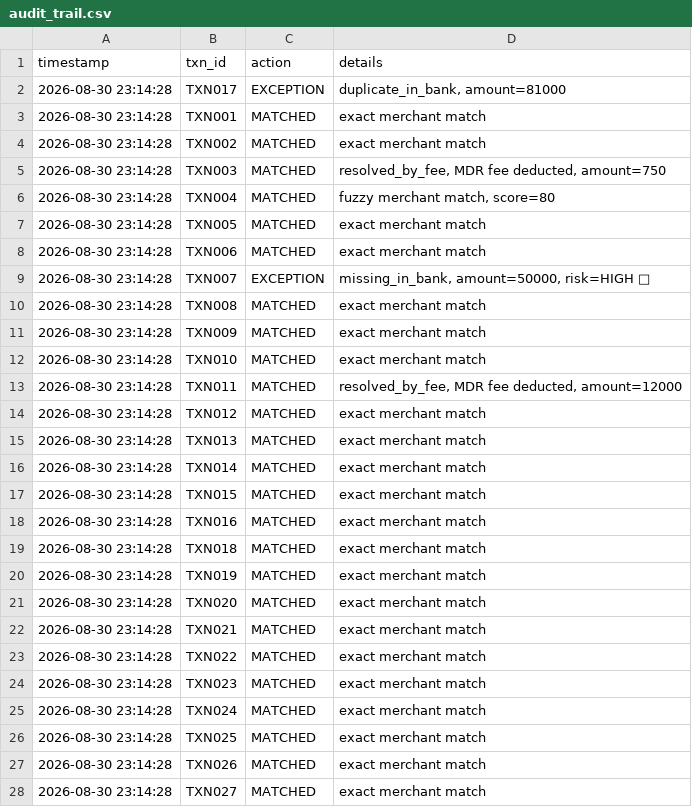
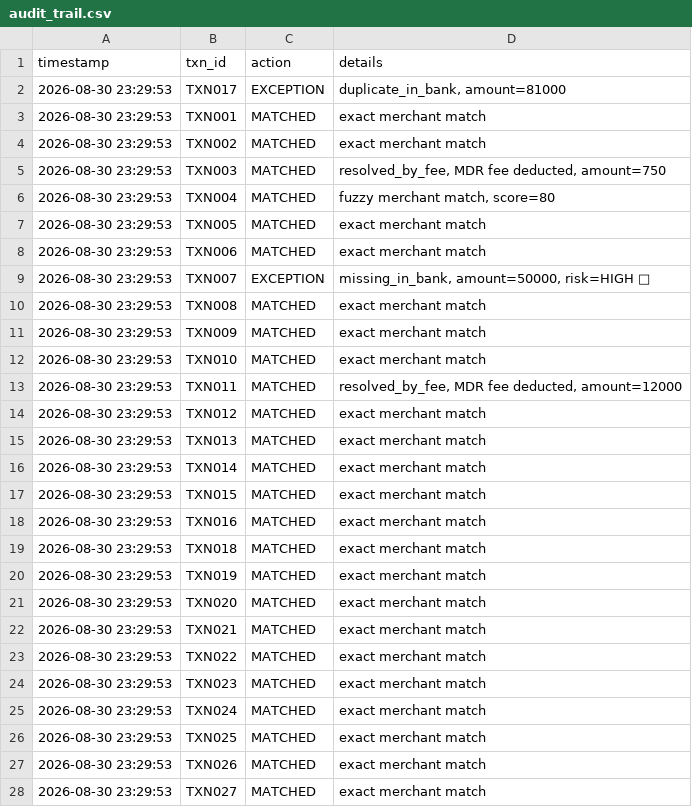
Before and after one commit to PratheekshaSD/FinSync, a CSV file: audit_trail.csv, drawn as a sheet; only a part is shown; the diff covers the shown part only.

```diff
--- a/audit_trail.csv
+++ b/audit_trail.csv
@@ -1,28 +1,28 @@
 timestamp,txn_id,action,details
-2026-08-30 23:14:28,TXN017,EXCEPTION,"duplicate_in_bank, amount=81000"
-2026-08-30 23:14:28,TXN001,MATCHED,exact merchant match
-2026-08-30 23:14:28,TXN002,MATCHED,exact merchant match
-2026-08-30 23:14:28,TXN003,MATCHED,"resolved_by_fee, MDR fee deducted, amount=750"
-2026-08-30 23:14:28,TXN004,MATCHED,"fuzzy merchant match, score=80"
-2026-08-30 23:14:28,TXN005,MATCHED,exact merchant match
-2026-08-30 23:14:28,TXN006,MATCHED,exact merchant match
-2026-08-30 23:14:28,TXN007,EXCEPTION,"missing_in_bank, amount=50000, risk=HIGH 🚨"
-2026-08-30 23:14:28,TXN008,MATCHED,exact merchant match
-2026-08-30 23:14:28,TXN009,MATCHED,exact merchant match
-2026-08-30 23:14:28,TXN010,MATCHED,exact merchant match
-2026-08-30 23:14:28,TXN011,MATCHED,"resolved_by_fee, MDR fee deducted, amount=12000"
-2026-08-30 23:14:28,TXN012,MATCHED,exact merchant match
-2026-08-30 23:14:28,TXN013,MATCHED,exact merchant match
-2026-08-30 23:14:28,TXN014,MATCHED,exact merchant match
-2026-08-30 23:14:28,TXN015,MATCHED,exact merchant match
-2026-08-30 23:14:28,TXN016,MATCHED,exact merchant match
-2026-08-30 23:14:28,TXN018,MATCHED,exact merchant match
-2026-08-30 23:14:28,TXN019,MATCHED,exact merchant match
-2026-08-30 23:14:28,TXN020,MATCHED,exact merchant match
-2026-08-30 23:14:28,TXN021,MATCHED,exact merchant match
-2026-08-30 23:14:28,TXN022,MATCHED,exact merchant match
-2026-08-30 23:14:28,TXN023,MATCHED,exact merchant match
-2026-08-30 23:14:28,TXN024,MATCHED,exact merchant match
-2026-08-30 23:14:28,TXN025,MATCHED,exact merchant match
-2026-08-30 23:14:28,TXN026,MATCHED,exact merchant match
-2026-08-30 23:14:28,TXN027,MATCHED,exact merchant match
+2026-08-30 23:29:53,TXN017,EXCEPTION,"duplicate_in_bank, amount=81000"
+2026-08-30 23:29:53,TXN001,MATCHED,exact merchant match
+2026-08-30 23:29:53,TXN002,MATCHED,exact merchant match
+2026-08-30 23:29:53,TXN003,MATCHED,"resolved_by_fee, MDR fee deducted, amount=750"
+2026-08-30 23:29:53,TXN004,MATCHED,"fuzzy merchant match, score=80"
+2026-08-30 23:29:53,TXN005,MATCHED,exact merchant match
+2026-08-30 23:29:53,TXN006,MATCHED,exact merchant match
+2026-08-30 23:29:53,TXN007,EXCEPTION,"missing_in_bank, amount=50000, risk=HIGH 🚨"
+2026-08-30 23:29:53,TXN008,MATCHED,exact merchant match
+2026-08-30 23:29:53,TXN009,MATCHED,exact merchant match
+2026-08-30 23:29:53,TXN010,MATCHED,exact merchant match
+2026-08-30 23:29:53,TXN011,MATCHED,"resolved_by_fee, MDR fee deducted, amount=12000"
+2026-08-30 23:29:53,TXN012,MATCHED,exact merchant match
+2026-08-30 23:29:53,TXN013,MATCHED,exact merchant match
+2026-08-30 23:29:53,TXN014,MATCHED,exact merchant match
+2026-08-30 23:29:53,TXN015,MATCHED,exact merchant match
+2026-08-30 23:29:53,TXN016,MATCHED,exact merchant match
+2026-08-30 23:29:53,TXN018,MATCHED,exact merchant match
+2026-08-30 23:29:53,TXN019,MATCHED,exact merchant match
+2026-08-30 23:29:53,TXN020,MATCHED,exact merchant match
+2026-08-30 23:29:53,TXN021,MATCHED,exact merchant match
+2026-08-30 23:29:53,TXN022,MATCHED,exact merchant match
+2026-08-30 23:29:53,TXN023,MATCHED,exact merchant match
+2026-08-30 23:29:53,TXN024,MATCHED,exact merchant match
+2026-08-30 23:29:53,TXN025,MATCHED,exact merchant match
+2026-08-30 23:29:53,TXN026,MATCHED,exact merchant match
+2026-08-30 23:29:53,TXN027,MATCHED,exact merchant match
```
Also changed, not shown: 24 edited cells elsewhere in this file, reconciliation_report.csv, 2 other files.
